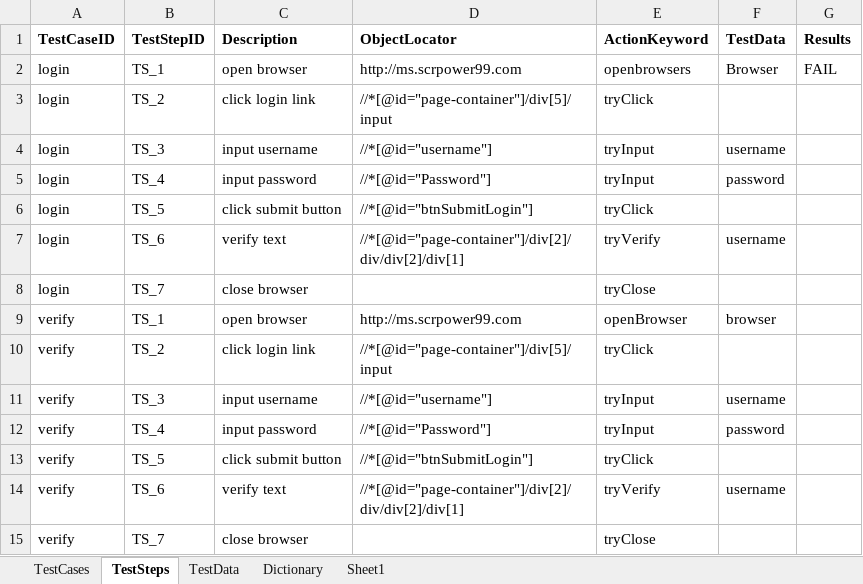
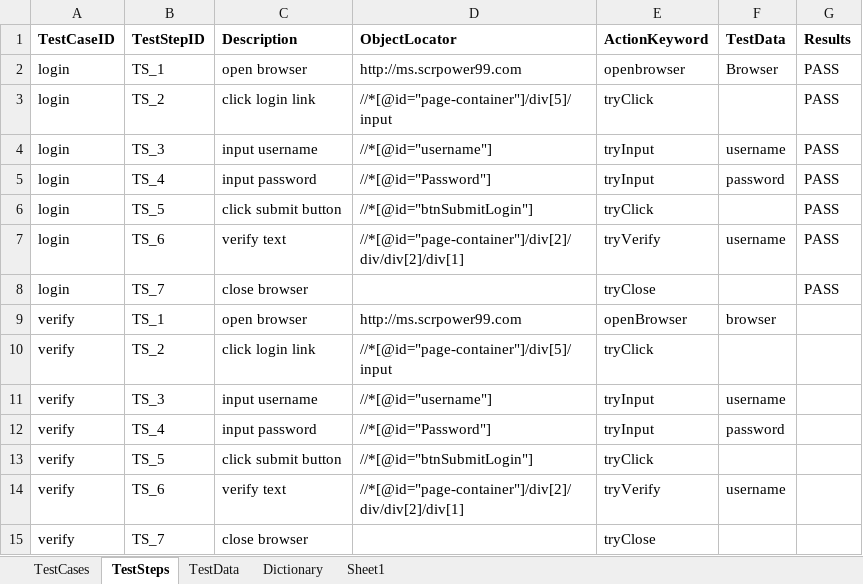
Before and after one commit to ziyilam/automatedTesting, an Excel workbook: Hybrid Keyword Driven/src/dataEngine/DataEngine.xlsx, sheet TestSteps, drawn as a sheet; values as stored, in another font and other column widths than the file's, no borders; the diff names each change by its address in the sheet, - before the commit and + after, or states it on an @@ line.

Commit message:
cater case for browser type in test data

```diff
--- a/Hybrid Keyword Driven/src/dataEngine/DataEngine.xlsx (sheet TestSteps)
+++ b/Hybrid Keyword Driven/src/dataEngine/DataEngine.xlsx (sheet TestSteps)
-E2 (ActionKeyword): openbrowsers
+E2 (ActionKeyword): openbrowser
-G2 (Results): FAIL
+G2 (Results): PASS
-G3:G8 (Results): (empty)
+G3:G8 (Results): PASS
```
Also changed, not shown: sheet TestCases, sheet TestData, 3 other files.
